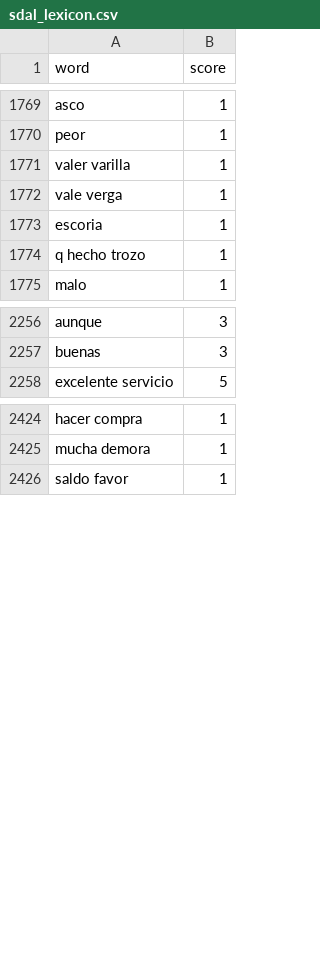
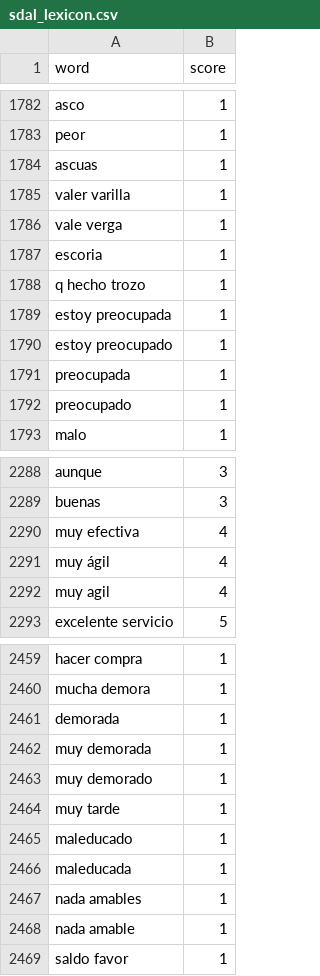
Before and after one commit to mnavarretem/ds4a_project, a CSV file: sentec/res/lexicon/sdal_lexicon.csv, drawn as a sheet; only a part is shown, gaps mark what is left out; the diff covers the shown part only.

```diff
--- a/sentec/res/lexicon/sdal_lexicon.csv
+++ b/sentec/res/lexicon/sdal_lexicon.csv
@@ -1770,2 +1783,3 @@ asco;1
 peor;1
+ascuas;1
 valer varilla;1
@@ -1774,2 +1788,6 @@ escoria;1
 q hecho trozo;1
+estoy preocupada;1
+estoy preocupado;1
+preocupada;1
+preocupado;1
 malo;1
@@ -2257,2 +2289,5 @@ aunque;3
 buenas;3
+muy efectiva;4
+muy ágil;4
+muy agil;4
 excelente servicio;5
@@ -2425,2 +2460,10 @@ hacer compra;1
 mucha demora;1
+demorada;1
+muy demorada;1
+muy demorado;1
+muy tarde;1
+maleducado; 1
+maleducada; 1
+nada amables; 1
+nada amable; 1
 saldo favor;1
```
Also changed, not shown: 70 added rows elsewhere in this file, 1 other file.
